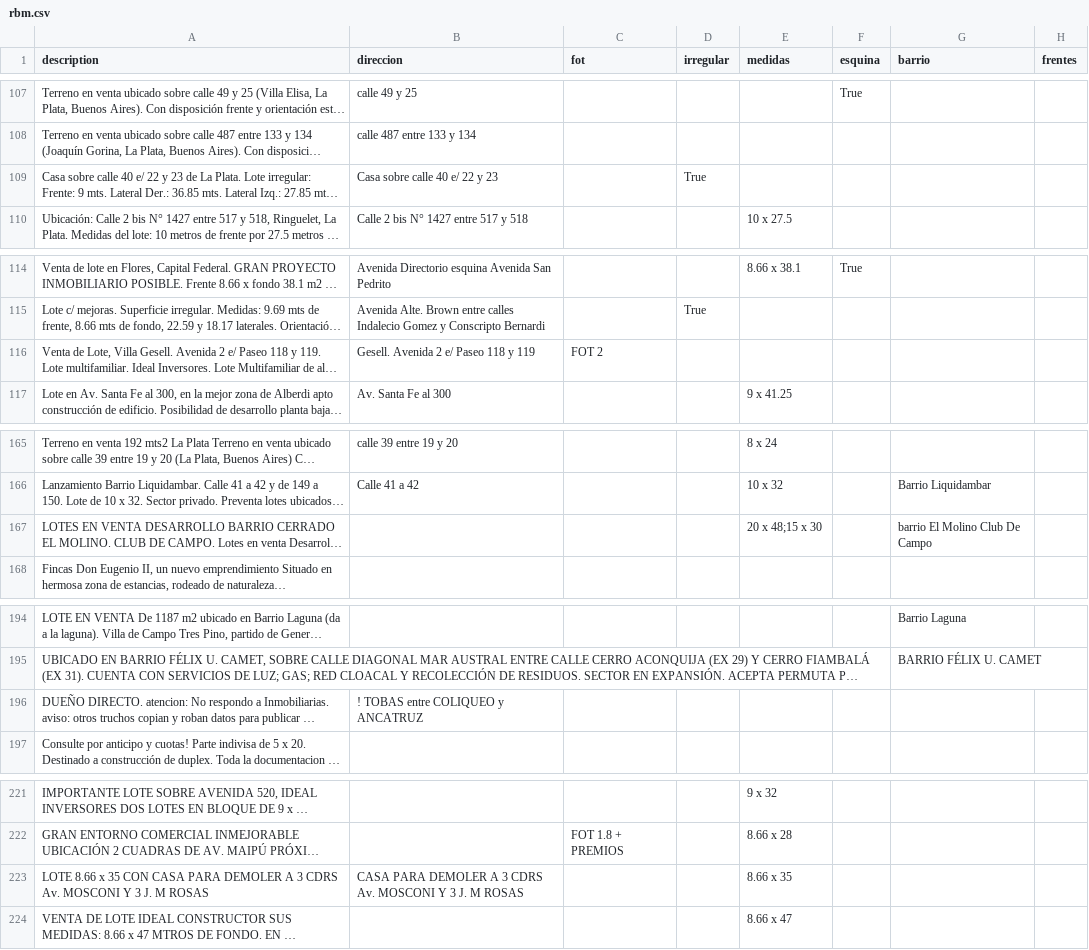
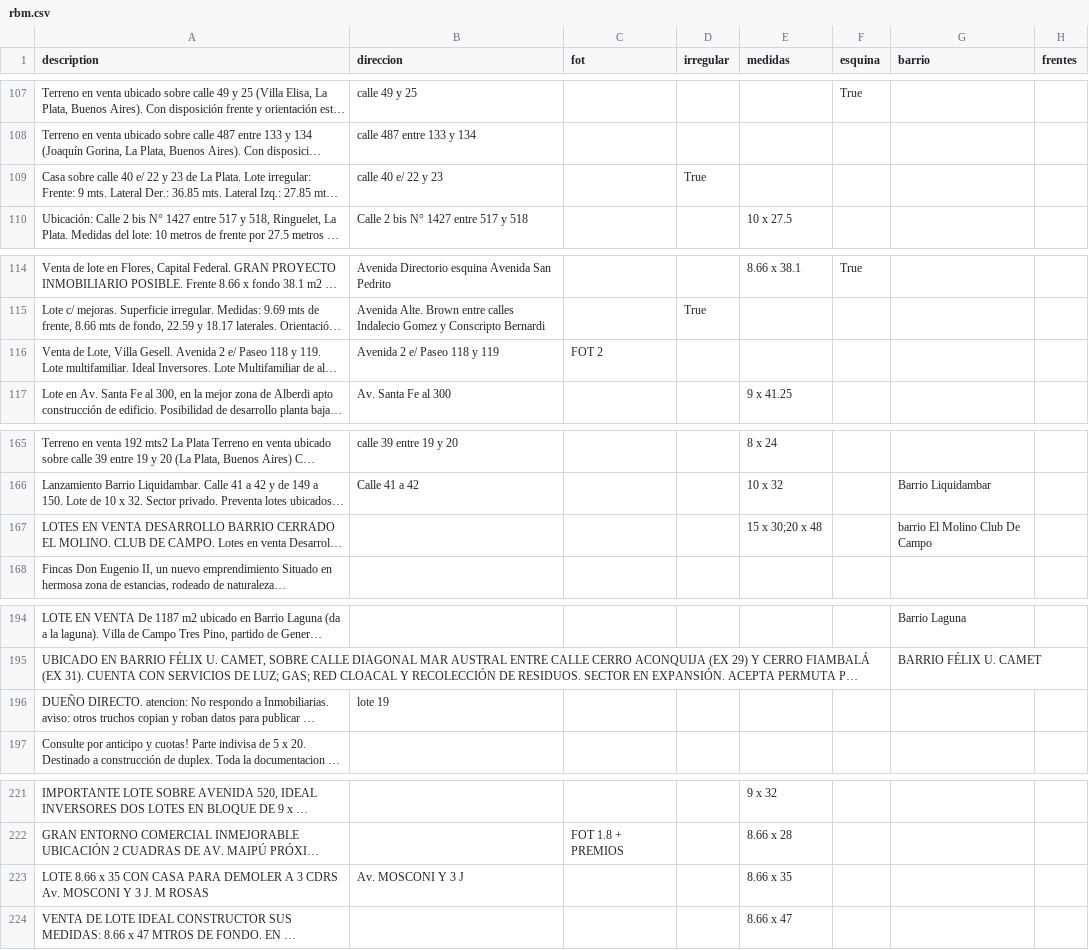
Before and after one commit to cientopolis/OVS-extractor-idis, a CSV file: output/rbm.csv, drawn as a sheet; only a part is shown, gaps mark what is left out; long unchanged cells end in …; the diff covers the shown part only; the diff names each change by its address in the sheet, - before the commit and + after, or states it on an @@ line.

Commit message:
pongo calle obligatoria para ciertos casos

```diff
--- a/output/rbm.csv
+++ b/output/rbm.csv
-B109 (direccion): Casa sobre calle 40 e/ 22 y 23
+B109 (direccion): calle 40 e/ 22 y 23
-B116 (direccion): Gesell. Avenida 2 e/ Paseo 118 y 119
+B116 (direccion): Avenida 2 e/ Paseo 118 y 119
-E167 (medidas): 20 x 48;15 x 30
+E167 (medidas): 15 x 30;20 x 48
-B196 (direccion): ! TOBAS entre COLIQUEO y ANCATRUZ
+B196 (direccion): lote 19
-B223 (direccion): CASA PARA DEMOLER A 3 CDRS Av. MOSCONI Y 3 J. M ROSAS
+B223 (direccion): Av. MOSCONI Y 3 J
```
Also changed, not shown: 10 edited cells elsewhere in this file, 2 other files.
